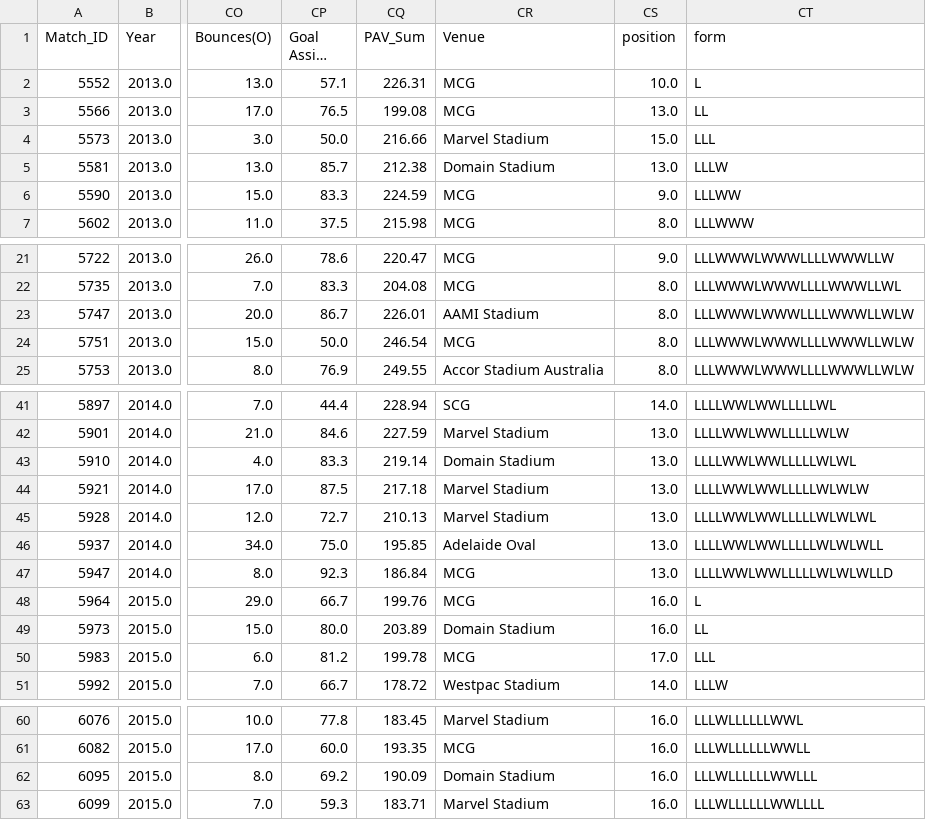
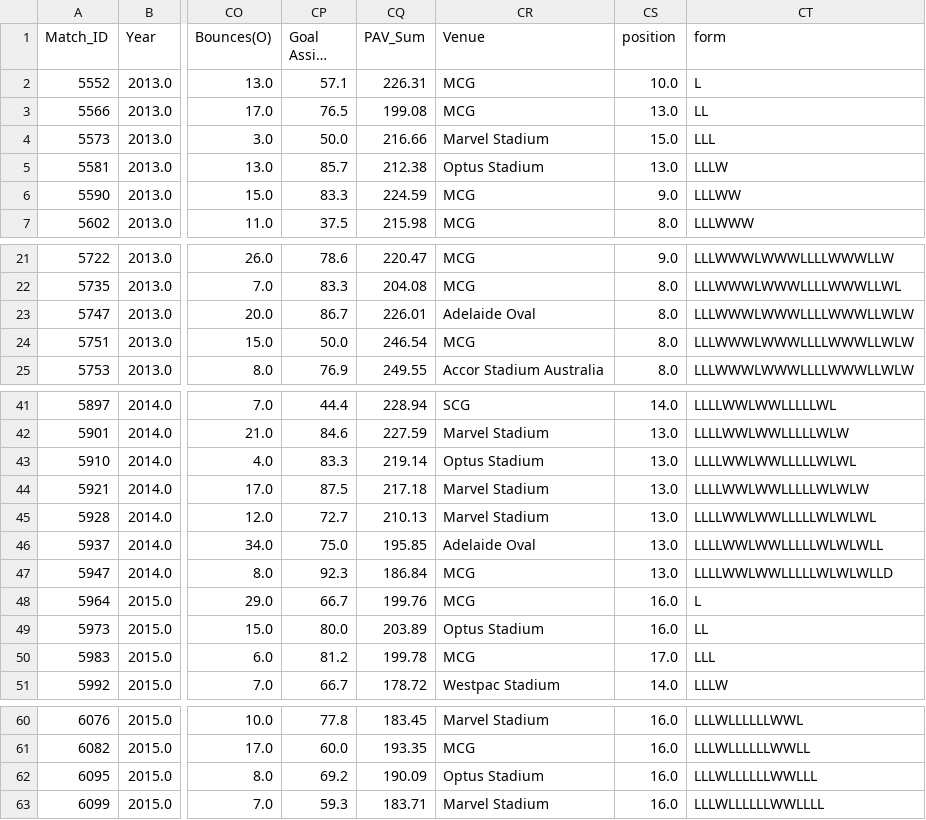
Before and after one commit to mitchgill16/AFL_Data, a CSV file: AFL_ML/Data/Carlton_clean_stats.csv, drawn as a sheet; only a part is shown, gaps mark what is left out; long unchanged cells end in …; the diff covers the shown part only; the diff names each change by its address in the sheet, - before the commit and + after, or states it on an @@ line.

```diff
--- a/AFL_ML/Data/Carlton_clean_stats.csv
+++ b/AFL_ML/Data/Carlton_clean_stats.csv
-CR5 (Venue): Domain Stadium
+CR5 (Venue): Optus Stadium
-CR23 (Venue): AAMI Stadium
+CR23 (Venue): Adelaide Oval
-CR43 (Venue): Domain Stadium
+CR43 (Venue): Optus Stadium
-CR49 (Venue): Domain Stadium
+CR49 (Venue): Optus Stadium
-CR62 (Venue): Domain Stadium
+CR62 (Venue): Optus Stadium
```
Also changed, not shown: 4 edited cells elsewhere in this file, AFL_ML/Data/Fremantle_clean_stats.csv, AFL_ML/Data/Hawthorn_clean_stats.csv, 45 other files.
